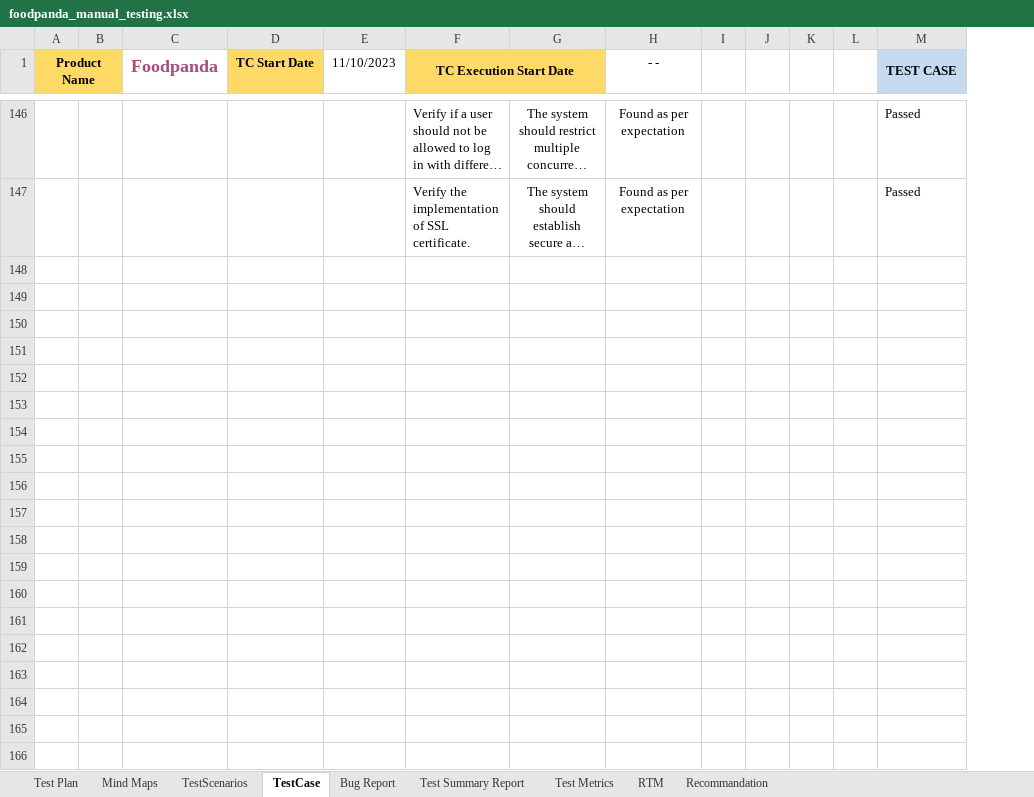
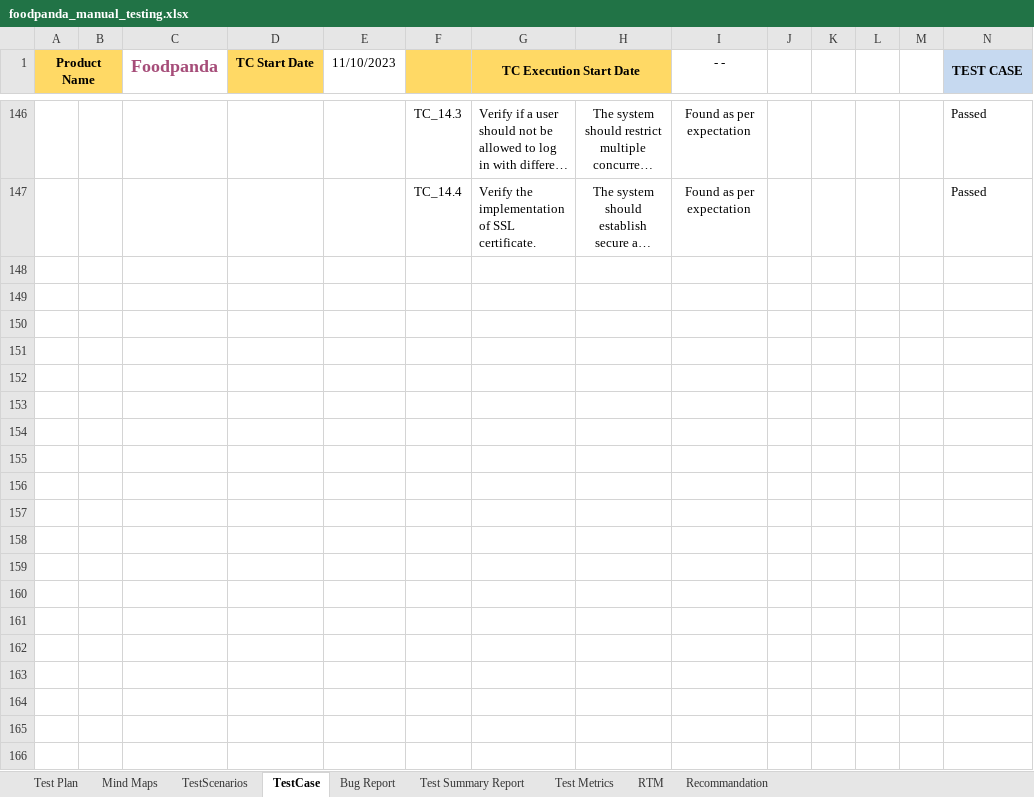
Before and after one commit to touhid1/Mannual-Testing-Foodpanda, an Excel workbook: foodpanda_manual_testing.xlsx, sheet TestCase, drawn as a sheet; only a part is shown, gaps mark what is left out; long unchanged cells end in …; values as stored, in another font and other column widths than the file's, no borders; charts and pictures and conditional formats not drawn; removed rows and columns are numbered as before the commit, all else as after; rows hold the shown columns only; the diff covers the shown part only; the diff names each change by its address in the sheet, - before the commit and + after, or states it on an @@ line.

```diff
--- a/foodpanda_manual_testing.xlsx (sheet TestCase)
+++ b/foodpanda_manual_testing.xlsx (sheet TestCase)
+column F, rows 146-147: TC_14.3 | TC_14.4
-row 148: (empty)
-row 149: (empty)
-row 150: (empty)
-row 151: (empty)
-row 152: (empty)
-row 153: (empty)
-row 154: (empty)
-row 155: (empty)
-row 156: (empty)
-row 157: (empty)
-row 158: (empty)
-row 159: (empty)
-row 160: (empty)
-row 161: (empty)
-row 162: (empty)
-row 163: (empty)
-row 164: (empty)
-row 165: (empty)
-row 166: (empty)
```
Also changed, not shown: 170 removed rows, 3 edited cells and cell formats elsewhere in this sheet, formulas that keep their value, charts or pictures, 3 other files.
